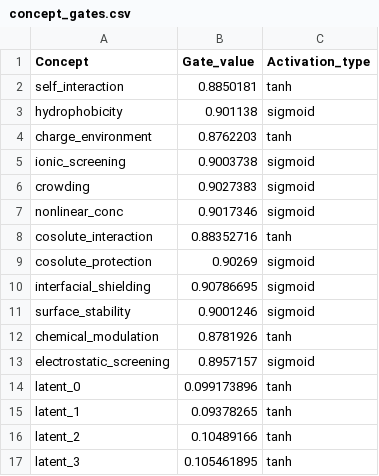
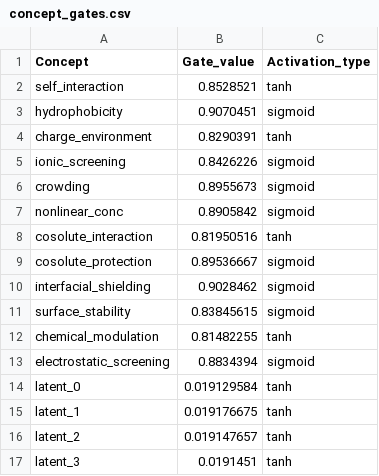
Before and after one commit to QATCH-Technologies/VisQ.AI, a CSV file: models/experiments/cbm_cnp_v4/concept_gates.csv, drawn as a sheet.

```diff
--- a/models/experiments/cbm_cnp_v4/concept_gates.csv
+++ b/models/experiments/cbm_cnp_v4/concept_gates.csv
@@ -1,17 +1,17 @@
 Concept,Gate_value,Activation_type
-self_interaction,0.8850181,tanh
-hydrophobicity,0.901138,sigmoid
-charge_environment,0.8762203,tanh
-ionic_screening,0.9003738,sigmoid
-crowding,0.9027383,sigmoid
-nonlinear_conc,0.9017346,sigmoid
-cosolute_interaction,0.88352716,tanh
-cosolute_protection,0.90269,sigmoid
-interfacial_shielding,0.90786695,sigmoid
-surface_stability,0.9001246,sigmoid
-chemical_modulation,0.8781926,tanh
-electrostatic_screening,0.8957157,sigmoid
-latent_0,0.099173896,tanh
-latent_1,0.09378265,tanh
-latent_2,0.10489166,tanh
-latent_3,0.105461895,tanh
+self_interaction,0.8528521,tanh
+hydrophobicity,0.9070451,sigmoid
+charge_environment,0.8290391,tanh
+ionic_screening,0.8426226,sigmoid
+crowding,0.8955673,sigmoid
+nonlinear_conc,0.8905842,sigmoid
+cosolute_interaction,0.81950516,tanh
+cosolute_protection,0.89536667,sigmoid
+interfacial_shielding,0.9028462,sigmoid
+surface_stability,0.83845615,sigmoid
+chemical_modulation,0.81482255,tanh
+electrostatic_screening,0.8834394,sigmoid
+latent_0,0.019129584,tanh
+latent_1,0.019176675,tanh
+latent_2,0.019147657,tanh
+latent_3,0.0191451,tanh
```
Also changed, not shown: models/experiments/cbm_cnp_v4/concept_activations.csv, models/experiments/cbm_cnp_v4/concept_intervention.csv, 13 other files.
